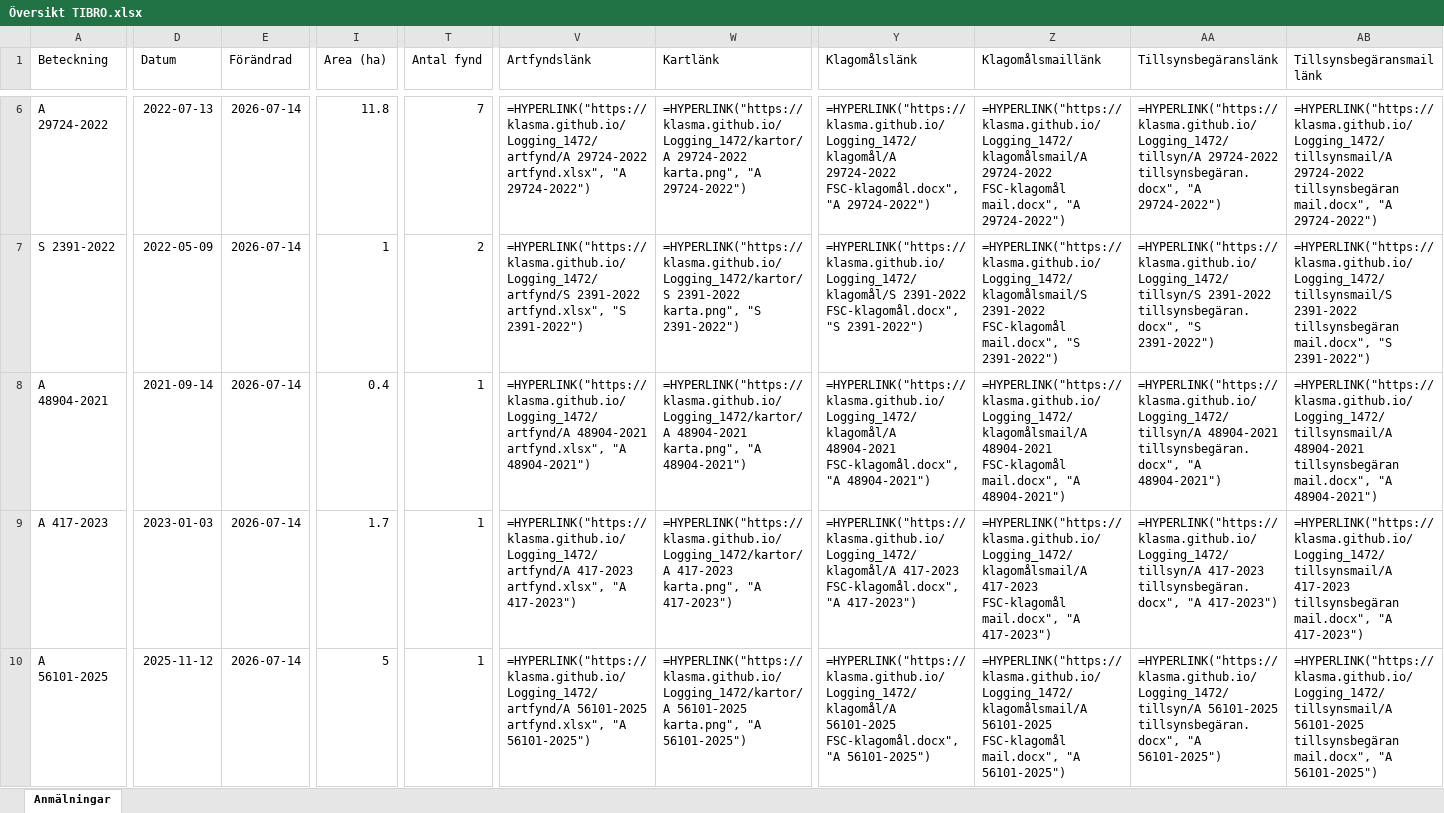
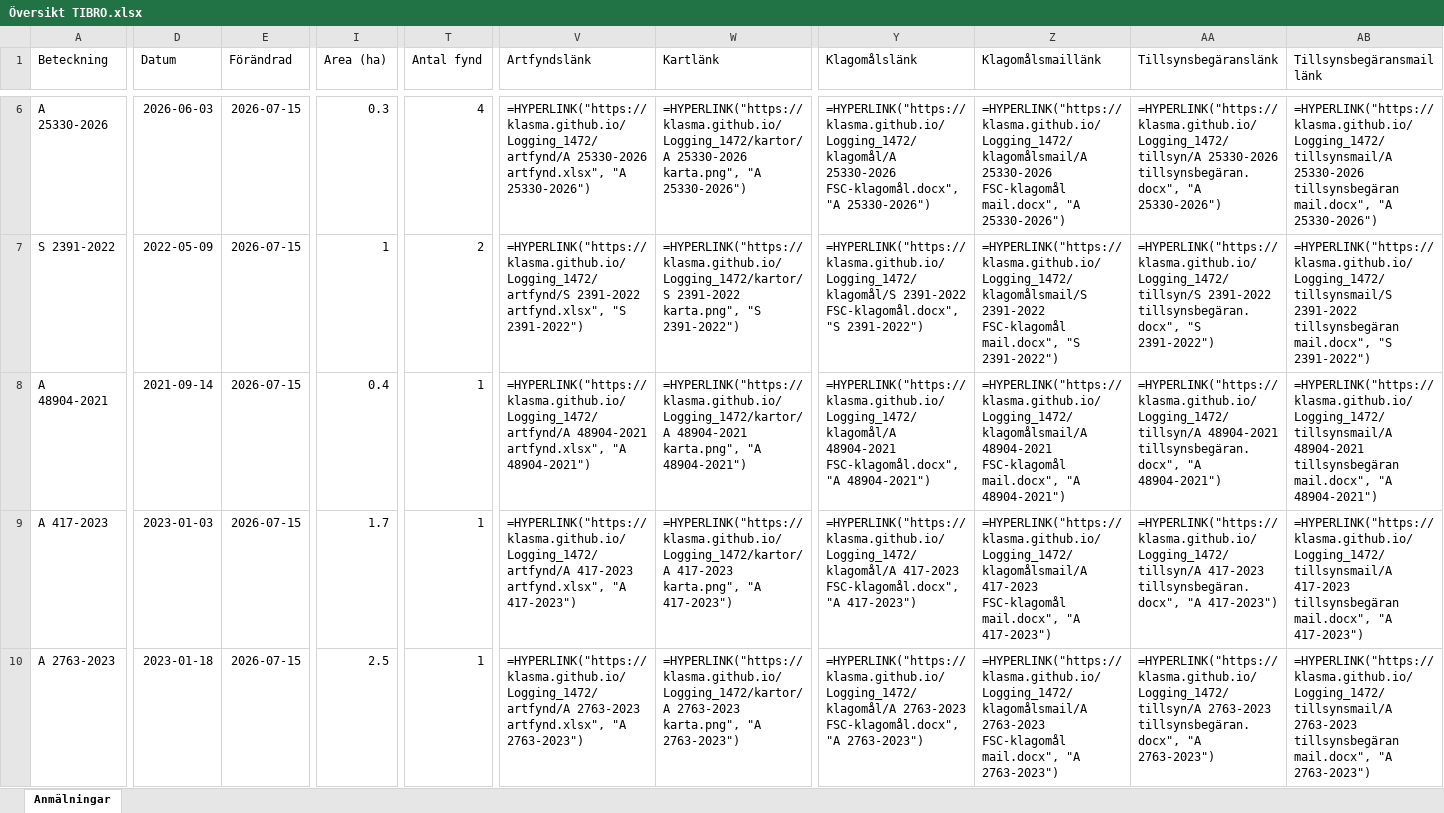
Before and after one commit to klasma/Logging_1472, an Excel workbook: Översikt TIBRO.xlsx, sheet Anmälningar, drawn as a sheet; only a part is shown, gaps mark what is left out; values as stored, in another font and other column widths than the file's, no borders; formulas without a stored value are shown as written; the diff covers the shown part only; the diff names each change by its address in the sheet, - before the commit and + after, or states it on an @@ line.

```diff
--- a/Översikt TIBRO.xlsx (sheet Anmälningar)
+++ b/Översikt TIBRO.xlsx (sheet Anmälningar)
-A6 (Beteckning): A 29724-2022
+A6 (Beteckning): A 25330-2026
-D6 (Datum): 2022-07-13
+D6 (Datum): 2026-06-03
-E6:E10 (Förändrad): 2026-07-14
+E6:E10 (Förändrad): 2026-07-15
-I6 (Area (ha)): 11.8
+I6 (Area (ha)): 0.3
-T6 (Antal fynd): 7
+T6 (Antal fynd): 4
-V6 (Artfyndslänk): =HYPERLINK("https://klasma.github.io/Logging_1472/artfynd/A 29724-2022 artfynd.xlsx", "A 29724-2022")
+V6 (Artfyndslänk): =HYPERLINK("https://klasma.github.io/Logging_1472/artfynd/A 25330-2026 artfynd.xlsx", "A 25330-2026")
-W6 (Kartlänk): =HYPERLINK("https://klasma.github.io/Logging_1472/kartor/A 29724-2022 karta.png", "A 29724-2022")
+W6 (Kartlänk): =HYPERLINK("https://klasma.github.io/Logging_1472/kartor/A 25330-2026 karta.png", "A 25330-2026")
-Y6 (Klagomålslänk): =HYPERLINK("https://klasma.github.io/Logging_1472/klagomål/A 29724-2022 FSC-klagomål.docx", "A 29724-2022")
+Y6 (Klagomålslänk): =HYPERLINK("https://klasma.github.io/Logging_1472/klagomål/A 25330-2026 FSC-klagomål.docx", "A 25330-2026")
-Z6 (Klagomålsmaillänk): =HYPERLINK("https://klasma.github.io/Logging_1472/klagomålsmail/A 29724-2022 FSC-klagomål mail.docx", "A 29724-2022")
+Z6 (Klagomålsmaillänk): =HYPERLINK("https://klasma.github.io/Logging_1472/klagomålsmail/A 25330-2026 FSC-klagomål mail.docx", "A 25330-2026")
-AA6 (Tillsynsbegäranslänk): =HYPERLINK("https://klasma.github.io/Logging_1472/tillsyn/A 29724-2022 tillsynsbegäran.docx", "A 29724-2022")
+AA6 (Tillsynsbegäranslänk): =HYPERLINK("https://klasma.github.io/Logging_1472/tillsyn/A 25330-2026 tillsynsbegäran.docx", "A 25330-2026")
-AB6 (Tillsynsbegäransmaillänk): =HYPERLINK("https://klasma.github.io/Logging_1472/tillsynsmail/A 29724-2022 tillsynsbegäran mail.docx", "A 29724-2022")
+AB6 (Tillsynsbegäransmaillänk): =HYPERLINK("https://klasma.github.io/Logging_1472/tillsynsmail/A 25330-2026 tillsynsbegäran mail.docx", "A 25330-2026")
-A10 (Beteckning): A 56101-2025
+A10 (Beteckning): A 2763-2023
-D10 (Datum): 2025-11-12
+D10 (Datum): 2023-01-18
-I10 (Area (ha)): 5
+I10 (Area (ha)): 2.5
-V10 (Artfyndslänk): =HYPERLINK("https://klasma.github.io/Logging_1472/artfynd/A 56101-2025 artfynd.xlsx", "A 56101-2025")
+V10 (Artfyndslänk): =HYPERLINK("https://klasma.github.io/Logging_1472/artfynd/A 2763-2023 artfynd.xlsx", "A 2763-2023")
-W10 (Kartlänk): =HYPERLINK("https://klasma.github.io/Logging_1472/kartor/A 56101-2025 karta.png", "A 56101-2025")
+W10 (Kartlänk): =HYPERLINK("https://klasma.github.io/Logging_1472/kartor/A 2763-2023 karta.png", "A 2763-2023")
-Y10 (Klagomålslänk): =HYPERLINK("https://klasma.github.io/Logging_1472/klagomål/A 56101-2025 FSC-klagomål.docx", "A 56101-2025")
+Y10 (Klagomålslänk): =HYPERLINK("https://klasma.github.io/Logging_1472/klagomål/A 2763-2023 FSC-klagomål.docx", "A 2763-2023")
-Z10 (Klagomålsmaillänk): =HYPERLINK("https://klasma.github.io/Logging_1472/klagomålsmail/A 56101-2025 FSC-klagomål mail.docx", "A 56101-2025")
+Z10 (Klagomålsmaillänk): =HYPERLINK("https://klasma.github.io/Logging_1472/klagomålsmail/A 2763-2023 FSC-klagomål mail.docx", "A 2763-2023")
-AA10 (Tillsynsbegäranslänk): =HYPERLINK("https://klasma.github.io/Logging_1472/tillsyn/A 56101-2025 tillsynsbegäran.docx", "A 56101-2025")
+AA10 (Tillsynsbegäranslänk): =HYPERLINK("https://klasma.github.io/Logging_1472/tillsyn/A 2763-2023 tillsynsbegäran.docx", "A 2763-2023")
-AB10 (Tillsynsbegäransmaillänk): =HYPERLINK("https://klasma.github.io/Logging_1472/tillsynsmail/A 56101-2025 tillsynsbegäran mail.docx", "A 56101-2025")
+AB10 (Tillsynsbegäransmaillänk): =HYPERLINK("https://klasma.github.io/Logging_1472/tillsynsmail/A 2763-2023 tillsynsbegäran mail.docx", "A 2763-2023")
```
Also changed, not shown: 532 edited cells elsewhere in this sheet, artfynd/A 25330-2026 artfynd.xlsx, artfynd/A 2763-2023 artfynd.xlsx, 56 other files.
